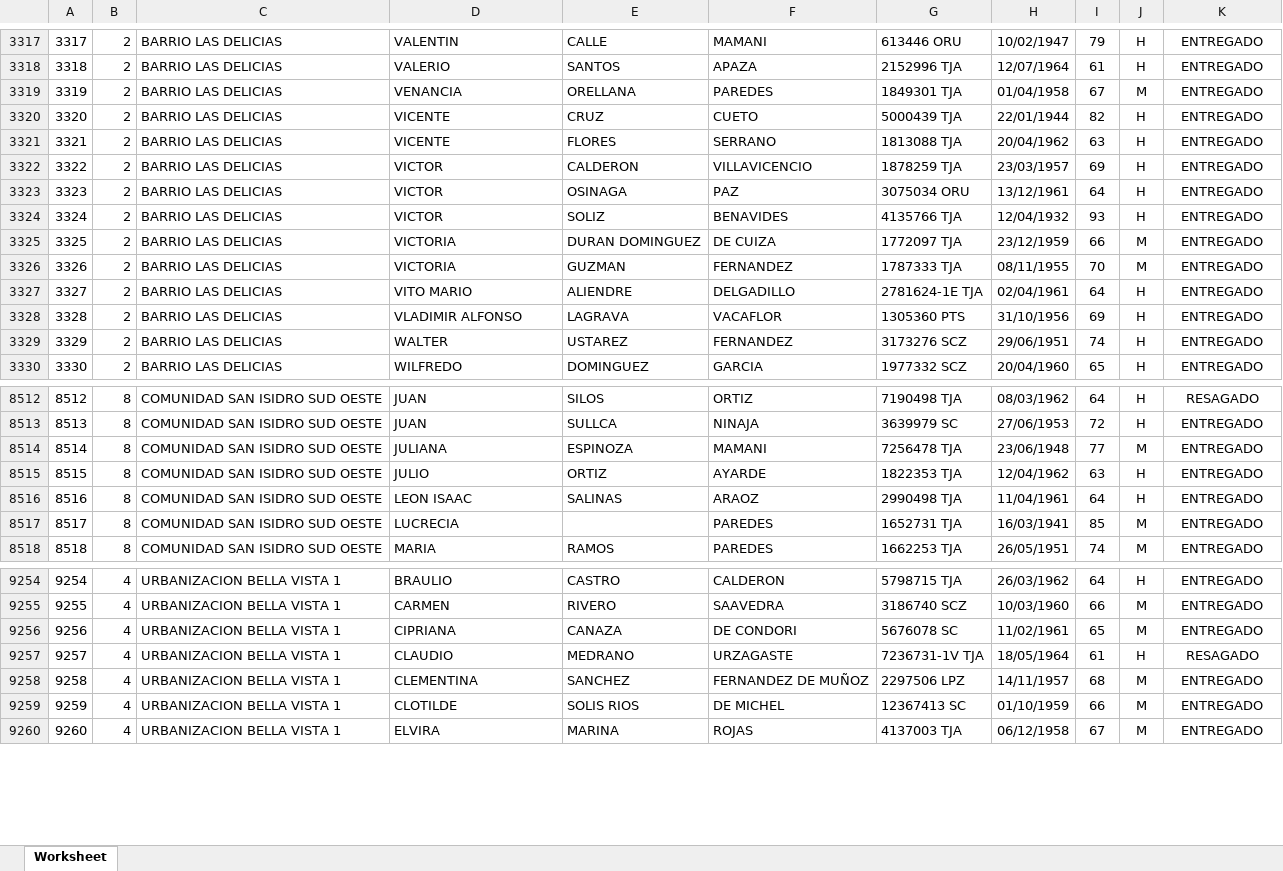
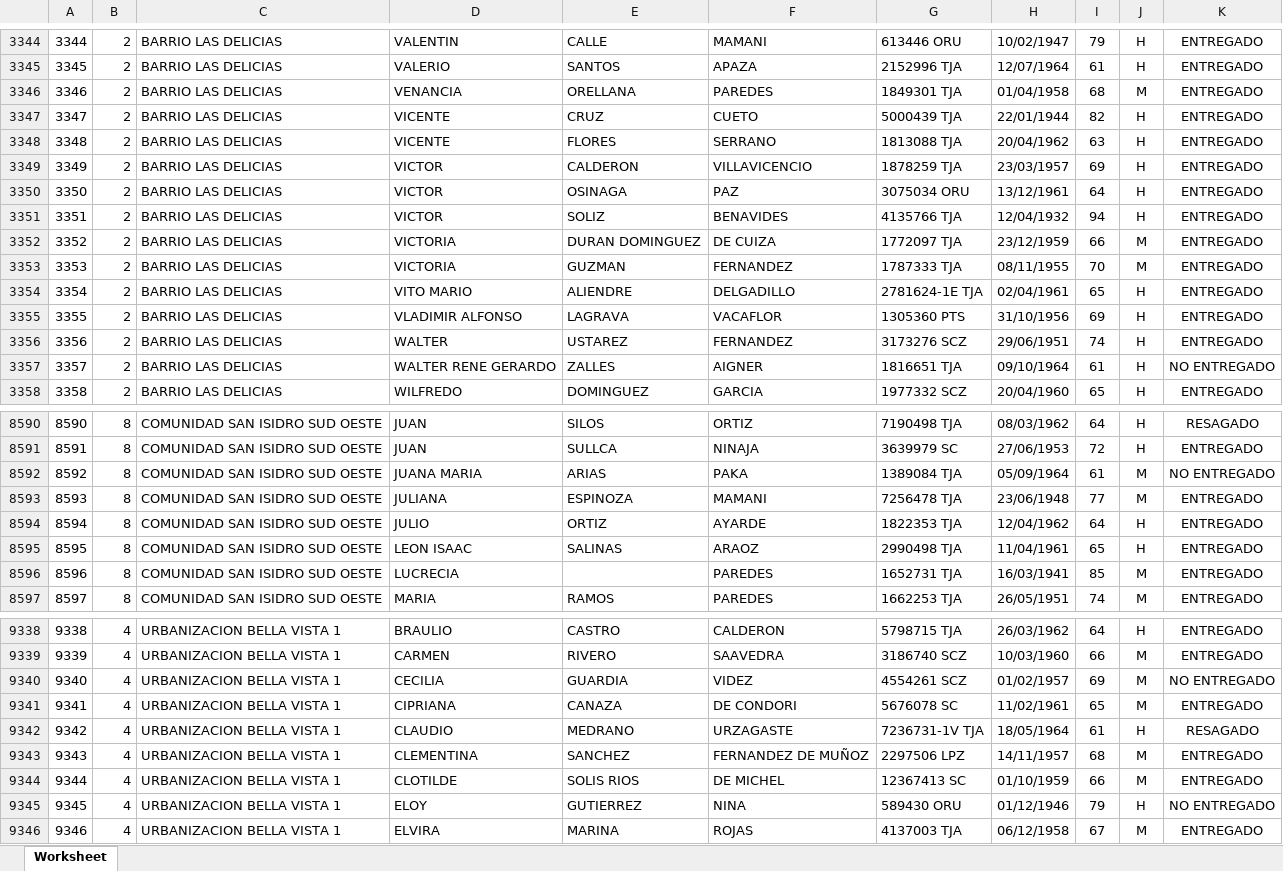
Before and after one commit to limbergbernal/canastainversa, an Excel workbook: database/seeders/data/1RA_ENTREGA_2025.xlsx, sheet Worksheet, drawn as a sheet; only a part is shown, gaps mark what is left out; values as stored, in another font and other column widths than the file's, no borders; addresses are those after the commit; the diff covers the shown part only; the diff names each change by its address in the sheet, - before the commit and + after, or states it on an @@ line.

```diff
--- a/database/seeders/data/1RA_ENTREGA_2025.xlsx (sheet Worksheet)
+++ b/database/seeders/data/1RA_ENTREGA_2025.xlsx (sheet Worksheet)
@@ column A renumbered from row 522 down @@
-I3346: 67
+I3346: 68
-I3351: 93
+I3351: 94
-I3354: 64
+I3354: 65
+row 3357: 3357 | 2 | BARRIO LAS DELICIAS | WALTER RENE GERARDO | ZALLES | AIGNER | 1816651 TJA | 09/10/1964 | 61 | H | NO ENTREGADO
+row 8592: 8592 | 8 | COMUNIDAD SAN ISIDRO SUD OESTE | JUANA MARIA | ARIAS | PAKA | 1389084 TJA | 05/09/1964 | 61 | M | NO ENTREGADO
-I8594: 63
+I8594: 64
-I8595: 64
+I8595: 65
+row 9340: 9340 | 4 | URBANIZACION BELLA VISTA 1 | CECILIA | GUARDIA | VIDEZ | 4554261 SCZ | 01/02/1957 | 69 | M | NO ENTREGADO
+row 9345: 9345 | 4 | URBANIZACION BELLA VISTA 1 | ELOY | GUTIERREZ | NINA | 589430 ORU | 01/12/1946 | 79 | H | NO ENTREGADO
```
Also changed, not shown: 83 added rows, 1 removed row, 5 moved rows and 469 edited cells elsewhere in this sheet, database/seeders/data/2DA_ENTREGA_2025.xlsx, database/seeders/data/3RA_ENTREGA_2025.xlsx, 4 other files.
